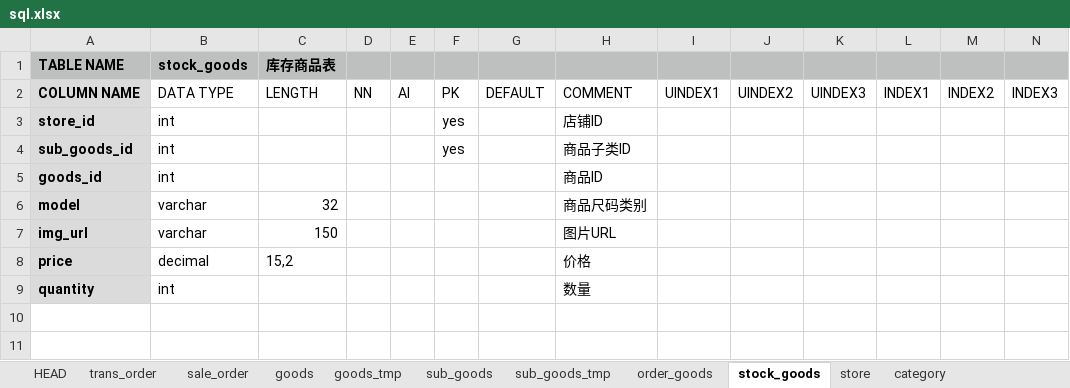
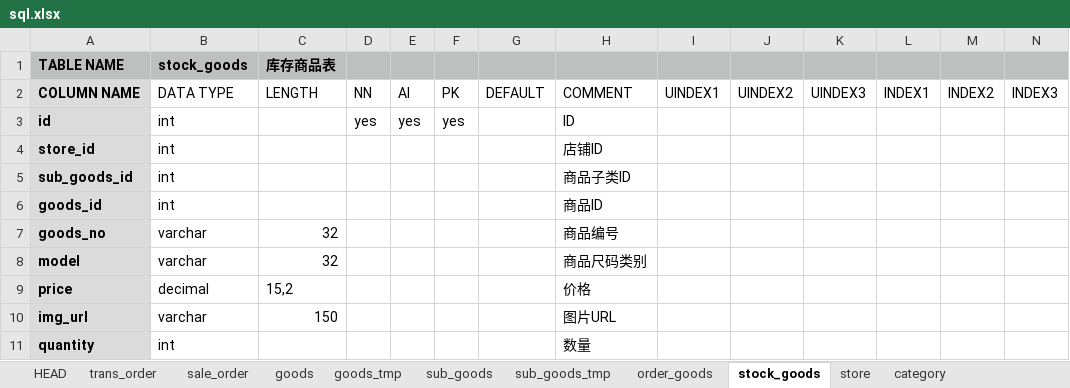
Before and after one commit to summer-apple/zazaza, an Excel workbook: chaoyi/sql.xlsx, sheet stock_goods, drawn as a sheet; values as stored, in another font and other column widths than the file's, no borders; addresses are those after the commit; the diff names each change by its address in the sheet, - before the commit and + after, or states it on an @@ line.

```diff
--- a/chaoyi/sql.xlsx (sheet stock_goods)
+++ b/chaoyi/sql.xlsx (sheet stock_goods)
+row 3: id | int |  | yes | yes | yes |  | ID
-F4:F5: yes
+F4:F5: (empty)
+row 7: goods_no | varchar | 32 |  |  |  |  | 商品编号
@@ row 8 moved to row 9: price @@
```
Also changed, not shown: sheet order_goods, sheet goods, sheet sale_order, sheet trans_order, 13 other files.
